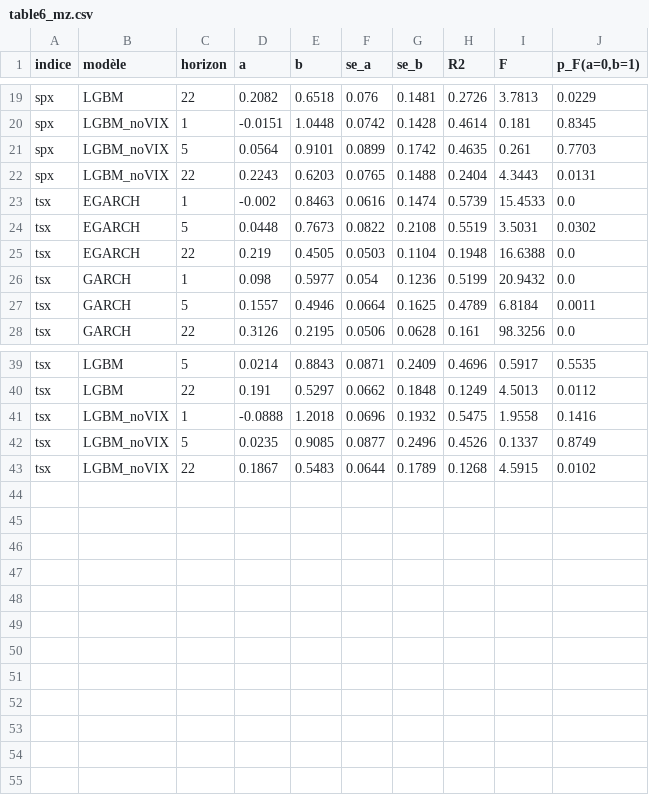
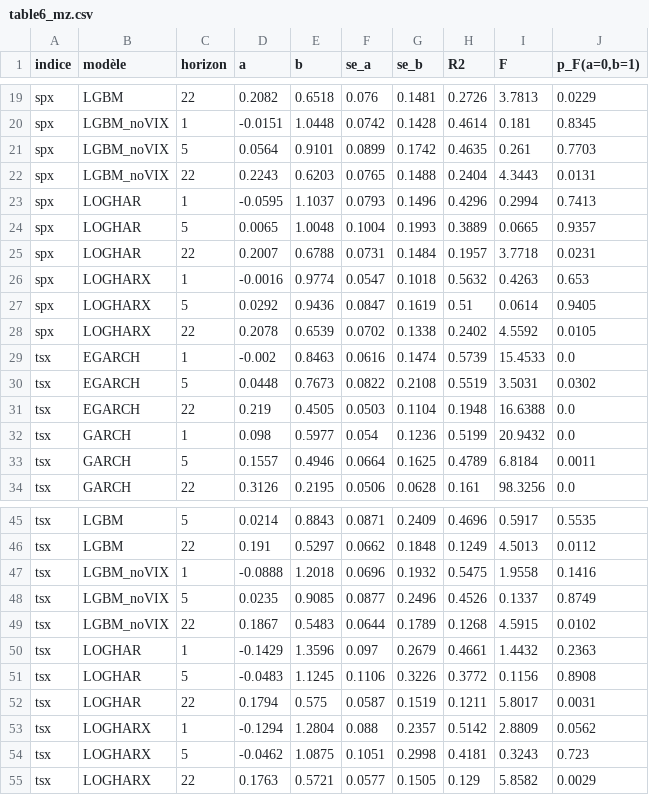
Before and after one commit to syrine1O/ml-finance-project, a CSV file: results/table6_mz.csv, drawn as a sheet; only a part is shown, gaps mark what is left out; the diff names each change by its address in the sheet, - before the commit and + after, or states it on an @@ line.

```diff
--- a/results/table6_mz.csv
+++ b/results/table6_mz.csv
+row 23: spx | LOGHAR | 1 | -0.0595 | 1.1037 | 0.0793 | 0.1496 | 0.4296 | 0.2994 | 0.7413
+row 24: spx | LOGHAR | 5 | 0.0065 | 1.0048 | 0.1004 | 0.1993 | 0.3889 | 0.0665 | 0.9357
+row 25: spx | LOGHAR | 22 | 0.2007 | 0.6788 | 0.0731 | 0.1484 | 0.1957 | 3.7718 | 0.0231
+row 26: spx | LOGHARX | 1 | -0.0016 | 0.9774 | 0.0547 | 0.1018 | 0.5632 | 0.4263 | 0.653
+row 27: spx | LOGHARX | 5 | 0.0292 | 0.9436 | 0.0847 | 0.1619 | 0.51 | 0.0614 | 0.9405
+row 28: spx | LOGHARX | 22 | 0.2078 | 0.6539 | 0.0702 | 0.1338 | 0.2402 | 4.5592 | 0.0105
+row 50: tsx | LOGHAR | 1 | -0.1429 | 1.3596 | 0.097 | 0.2679 | 0.4661 | 1.4432 | 0.2363
+row 51: tsx | LOGHAR | 5 | -0.0483 | 1.1245 | 0.1106 | 0.3226 | 0.3772 | 0.1156 | 0.8908
+row 52: tsx | LOGHAR | 22 | 0.1794 | 0.575 | 0.0587 | 0.1519 | 0.1211 | 5.8017 | 0.0031
+row 53: tsx | LOGHARX | 1 | -0.1294 | 1.2804 | 0.088 | 0.2357 | 0.5142 | 2.8809 | 0.0562
+row 54: tsx | LOGHARX | 5 | -0.0462 | 1.0875 | 0.1051 | 0.2998 | 0.4181 | 0.3243 | 0.723
+row 55: tsx | LOGHARX | 22 | 0.1763 | 0.5721 | 0.0577 | 0.1505 | 0.129 | 5.8582 | 0.0029
```
Also changed, not shown: results/table4_resultats_spx.csv, results/table4_resultats_tsx.csv, 10 other files.
